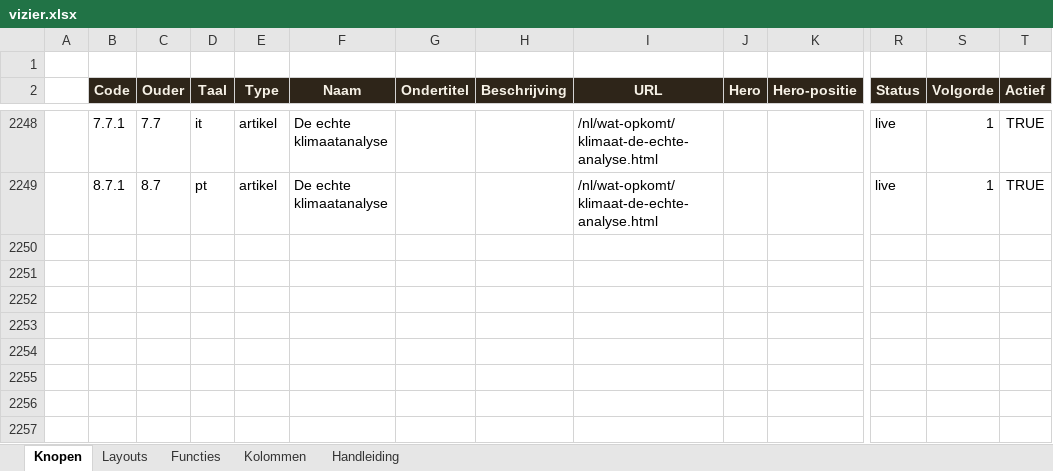
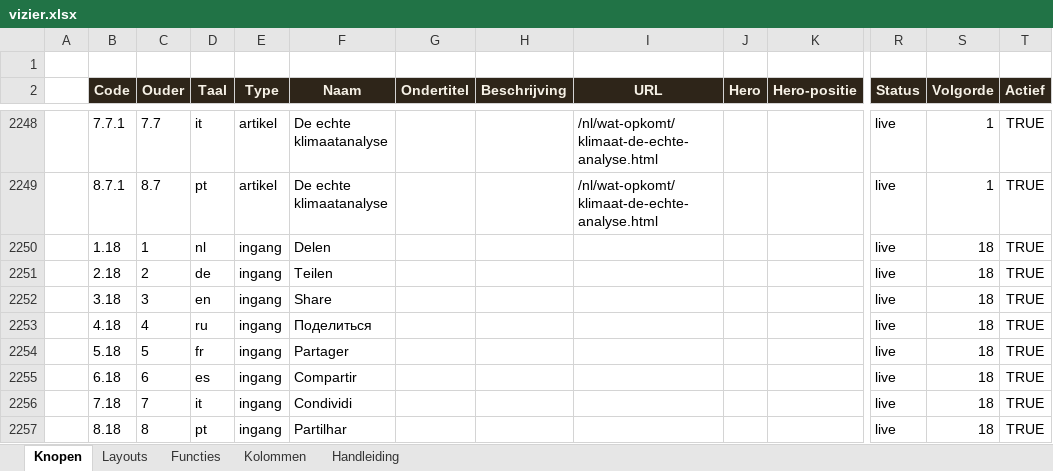
Before and after one commit to koosvanM/openvizier, an Excel workbook: nl/_data/vizier.xlsx, sheet Knopen, drawn as a sheet; only a part is shown, gaps mark what is left out; values as stored, in another font and other column widths than the file's, no borders; rows hold the shown columns only; the diff names each change by its address in the sheet, - before the commit and + after, or states it on an @@ line.

Commit message:
Delen-dropdown via xlsx (1.18 per taal) + menu-loader herkent naam en zet data-ov-deel-trigger

```diff
--- a/nl/_data/vizier.xlsx (sheet Knopen)
+++ b/nl/_data/vizier.xlsx (sheet Knopen)
+row 2250:  | 1.18 | 1 | nl | ingang | Delen |  |  |  |  |  | live | 18 | TRUE
+row 2251:  | 2.18 | 2 | de | ingang | Teilen |  |  |  |  |  | live | 18 | TRUE
+row 2252:  | 3.18 | 3 | en | ingang | Share |  |  |  |  |  | live | 18 | TRUE
+row 2253:  | 4.18 | 4 | ru | ingang | Поделиться |  |  |  |  |  | live | 18 | TRUE
+row 2254:  | 5.18 | 5 | fr | ingang | Partager |  |  |  |  |  | live | 18 | TRUE
+row 2255:  | 6.18 | 6 | es | ingang | Compartir |  |  |  |  |  | live | 18 | TRUE
+row 2256:  | 7.18 | 7 | it | ingang | Condividi |  |  |  |  |  | live | 18 | TRUE
+row 2257:  | 8.18 | 8 | pt | ingang | Partilhar |  |  |  |  |  | live | 18 | TRUE
```
Also changed, not shown: 2 other files.
